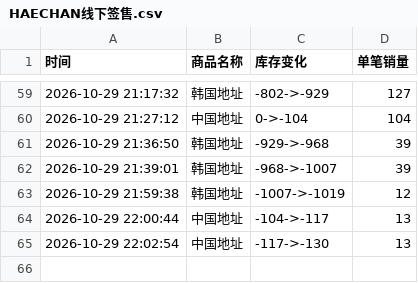
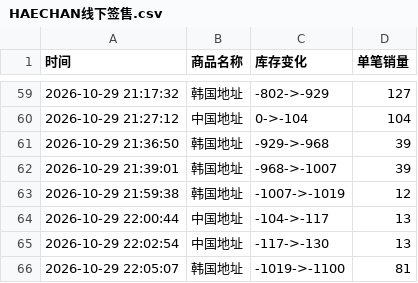
Before and after one commit to Juineii/nctdream_k41029, a CSV file: HAECHAN线下签售.csv, drawn as a sheet; only a part is shown, gaps mark what is left out.

Commit message:
自动更新数据 2026-10-29 22:05:42

```diff
--- a/HAECHAN线下签售.csv
+++ b/HAECHAN线下签售.csv
@@ -65 +65,2 @@
 2026-10-29 22:02:54,中国地址,-117->-130,13
+2026-10-29 22:05:07,韩国地址,-1019->-1100,81
```
